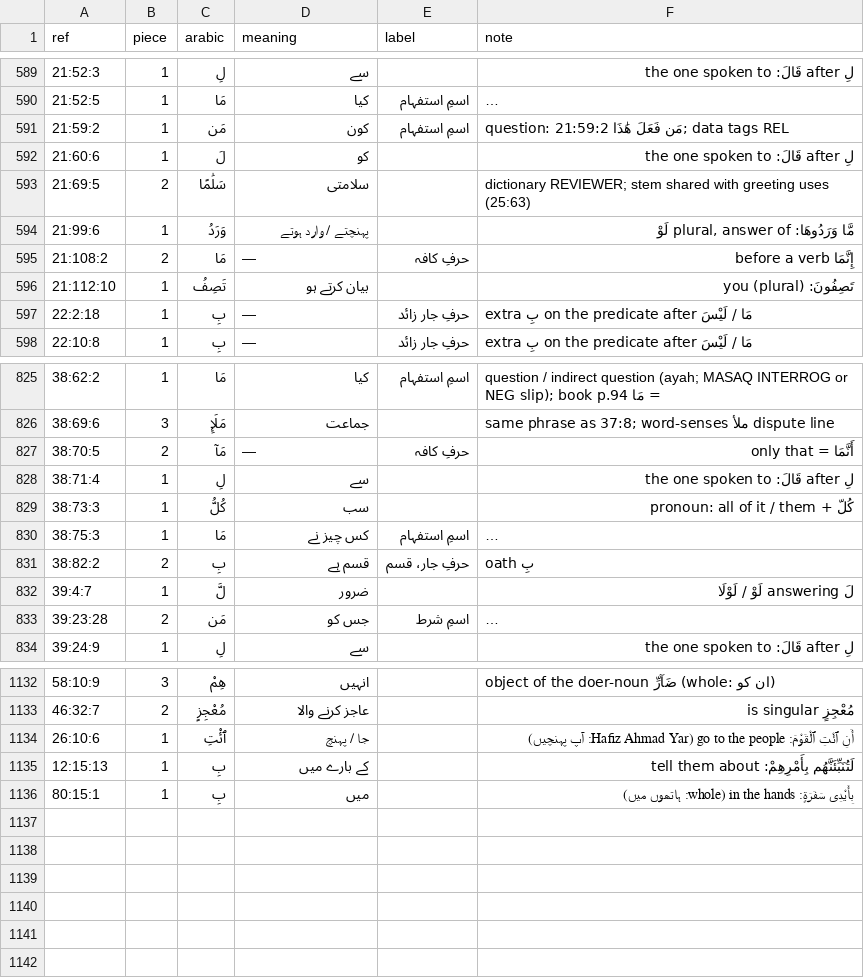
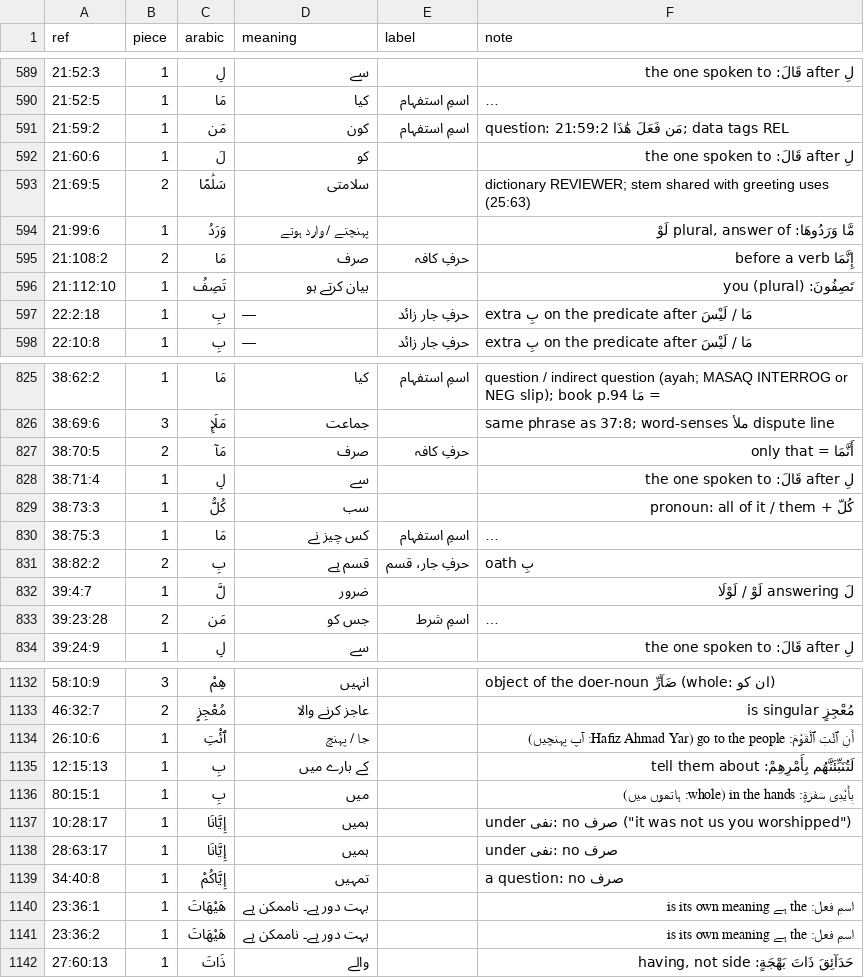
Before and after one commit to mohsingdp-ai/Marifatul-Quran, a TSV file: word-part-fixes.tsv, drawn as a sheet; only a part is shown, gaps mark what is left out; long unchanged cells end in ….

```diff
--- a/word-part-fixes.tsv
+++ b/word-part-fixes.tsv
@@ -594,3 +594,3 @@ ref	piece	arabic	meaning	label	note
 21:99:6	1	وَرَدُ	پہنچتے / وارد ہوتے		مَّا وَرَدُوهَا: plural, answer of لَوْ
-21:108:2	2	مَا	—	حرفِ کافہ	إِنَّمَا before a verb
+21:108:2	2	مَا	صرف	حرفِ کافہ	إِنَّمَا before a verb
 21:112:10	1	تَصِفُ	بیان کرتے ہو		تَصِفُونَ: you (plural)
@@ -826,3 +826,3 @@ ref	piece	arabic	meaning	label	note
 38:69:6	3	مَلَإِ	جماعت		same phrase as 37:8; word-senses ملأ dispute line
-38:70:5	2	مَآ	—	حرفِ کافہ	أَنَّمَا = only that
+38:70:5	2	مَآ	صرف	حرفِ کافہ	أَنَّمَا = only that
 38:71:4	1	لِ	سے		لِ after قَالَ: the one spoken to
@@ -1136 +1136,7 @@ ref	piece	arabic	meaning	label	note
 80:15:1	1	بِ	میں		بِأَيْدِى سَفَرَةٍ: in the hands (whole: ہاتھوں میں)
+10:28:17	1	إِيَّانَا	ہمیں		under نفی: no صرف ("it was not us you worshipped")
+28:63:17	1	إِيَّانَا	ہمیں		under نفی: no صرف
+34:40:8	1	إِيَّاكُمْ	تمہیں		a question: no صرف
+23:36:1	1	هَيْهَاتَ	بہت دور ہے۔ ناممکن ہے		اسمِ فعل: the ہے is its own meaning
+23:36:2	1	هَيْهَاتَ	بہت دور ہے۔ ناممکن ہے		اسمِ فعل: the ہے is its own meaning
+27:60:13	1	ذَاتَ	والے		حَدَآئِقَ ذَاتَ بَهْجَةٍ: having, not side
```
